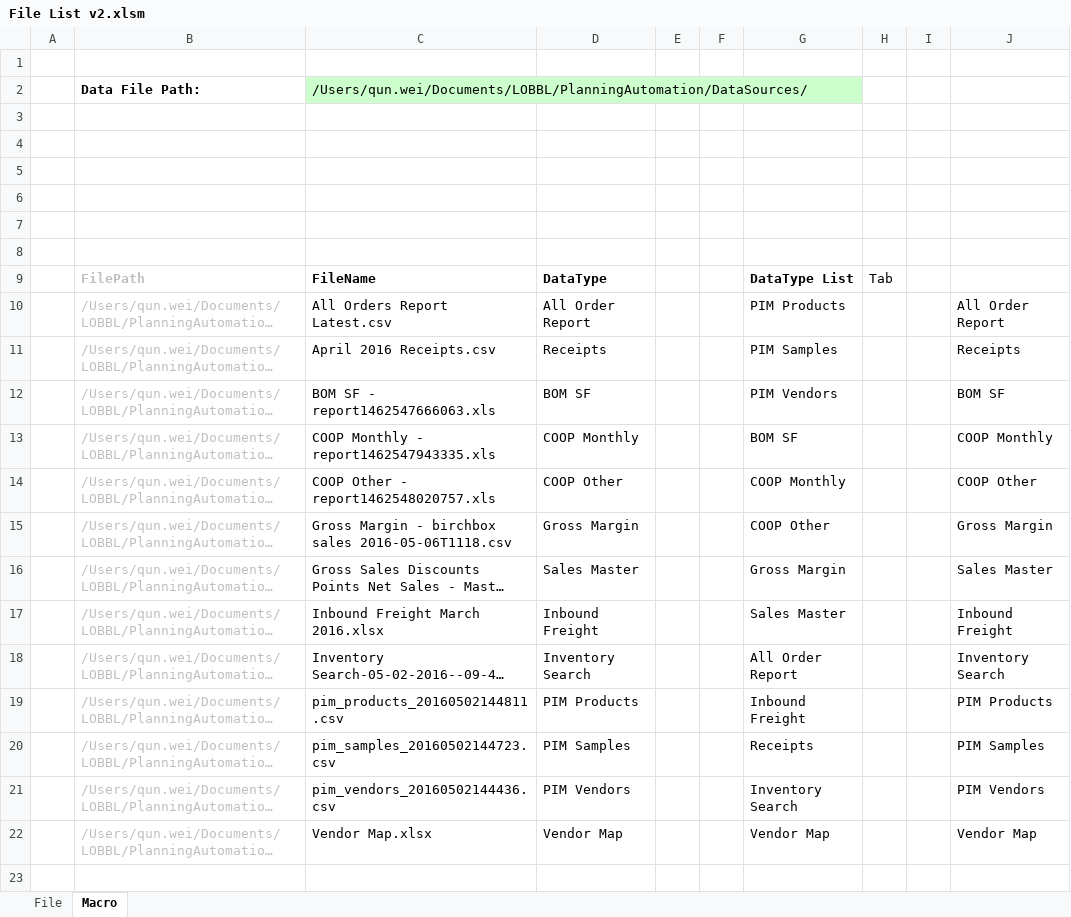
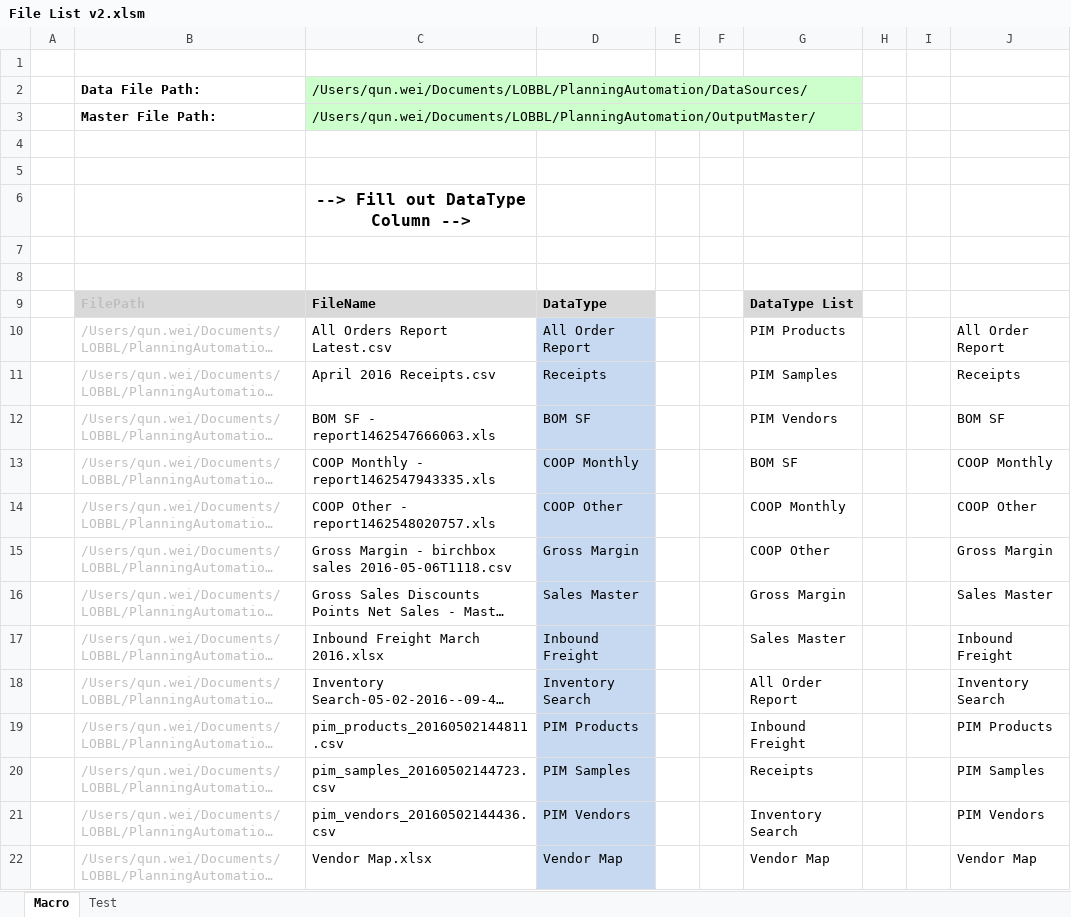
Before and after one commit to qunup/IIP_Automation, an Excel workbook: File List v2.xlsm, sheet Macro, drawn as a sheet; long unchanged cells end in …; values as stored, in another font and other column widths than the file's, no borders; charts and pictures not drawn; removed rows and columns are numbered as before the commit, all else as after; the diff names each change by its address in the sheet, - before the commit and + after, or states it on an @@ line.

Commit message:
began working on routines to process each master file

```diff
--- a/File List v2.xlsm (sheet Macro)
+++ b/File List v2.xlsm (sheet Macro)
-sheet tab: File
+sheet tab: Test
+row 3:  | Master File Path: | /Users/qun.wei/Documents/LOBBL/PlanningAutomation/OutputMaster/
+row 6:  |  | --> Fill out DataType Column -->
-row 7: (empty)
-row 8: (empty)
-B9:D9 fill: none
+B9:D9 fill: #D9D9D9
-G9 fill: none
+G9 fill: #D9D9D9
-H9: Tab
+H9: (empty)
-D10:D22 fill: none
+D10:D22 fill: #C6D9F1
```
Also changed, not shown: charts or pictures, 2 other files.
